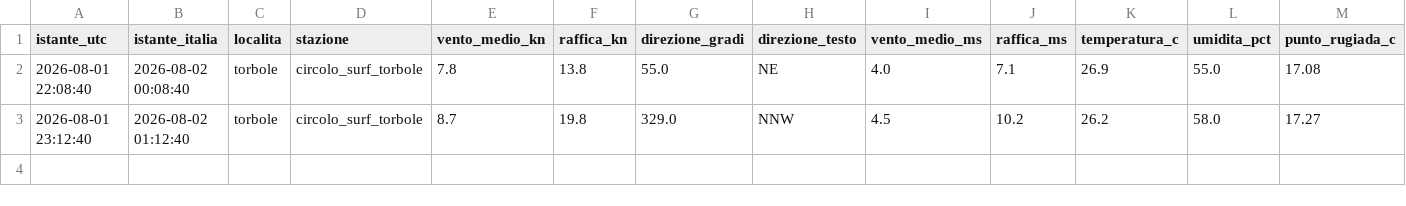
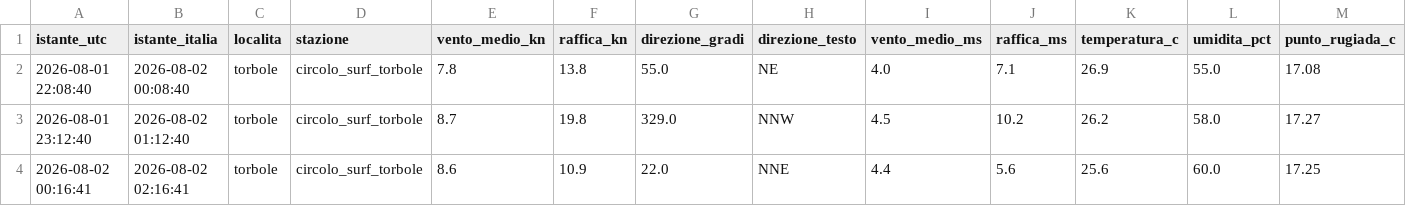
Before and after one commit to gimasc/ventogarda, a CSV file: data/storico/reale/misure_2026-08-02.csv, drawn as a sheet; only a part is shown; rows hold the shown columns only; the diff names each change by its address in the sheet, - before the commit and + after, or states it on an @@ line.

```diff
--- a/data/storico/reale/misure_2026-08-02.csv
+++ b/data/storico/reale/misure_2026-08-02.csv
+row 4: 2026-08-02 00:16:41 | 2026-08-02 02:16:41 | torbole | circolo_surf_torbole | 8.6 | 10.9 | 22.0 | NNE | 4.4 | 5.6 | 25.6 | 60.0 | 17.25
```
Also changed, not shown: 2 other files.
